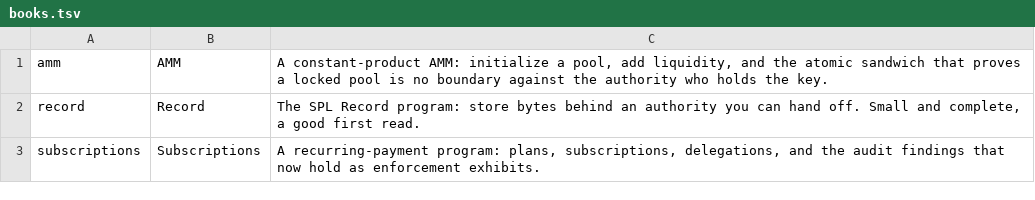
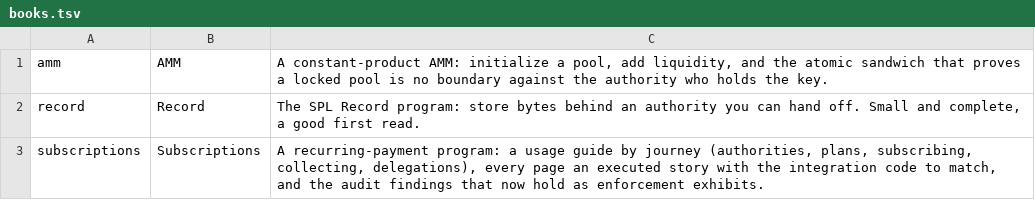
Before and after one commit to cds-rs/sol-babelfish, a TSV file: docs/books.tsv, drawn as a sheet.

Commit message:
Refresh the subscriptions preview: the usage guide, integration code included

```diff
--- a/docs/books.tsv
+++ b/docs/books.tsv
@@ -2,2 +2,2 @@ amm	AMM	A constant-product AMM: initialize a pool, add liquidity, and the atomic
 record	Record	The SPL Record program: store bytes behind an authority you can hand off. Small and complete, a good first read.
-subscriptions	Subscriptions	A recurring-payment program: plans, subscriptions, delegations, and the audit findings that now hold as enforcement exhibits.
+subscriptions	Subscriptions	A recurring-payment program: a usage guide by journey (authorities, plans, subscribing, collecting, delegations), every page an executed story with the integration code to match, and the audit findings that now hold as enforcement exhibits.
```
Also changed, not shown: 53 other files.
